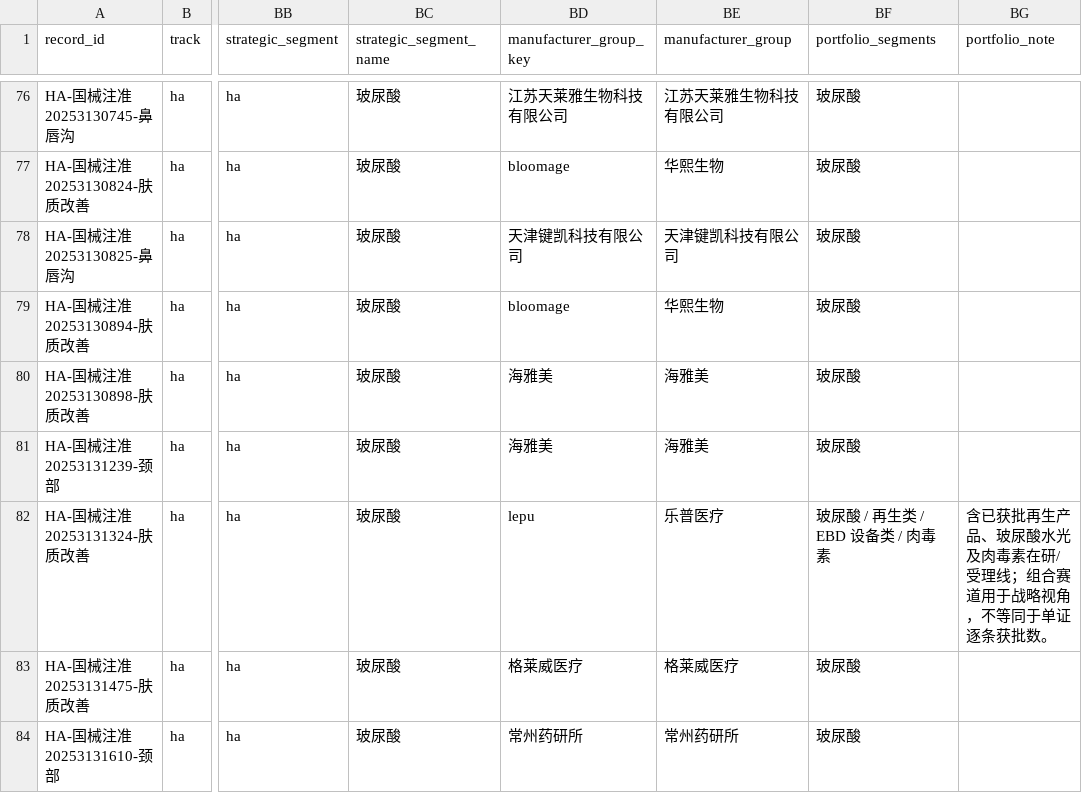
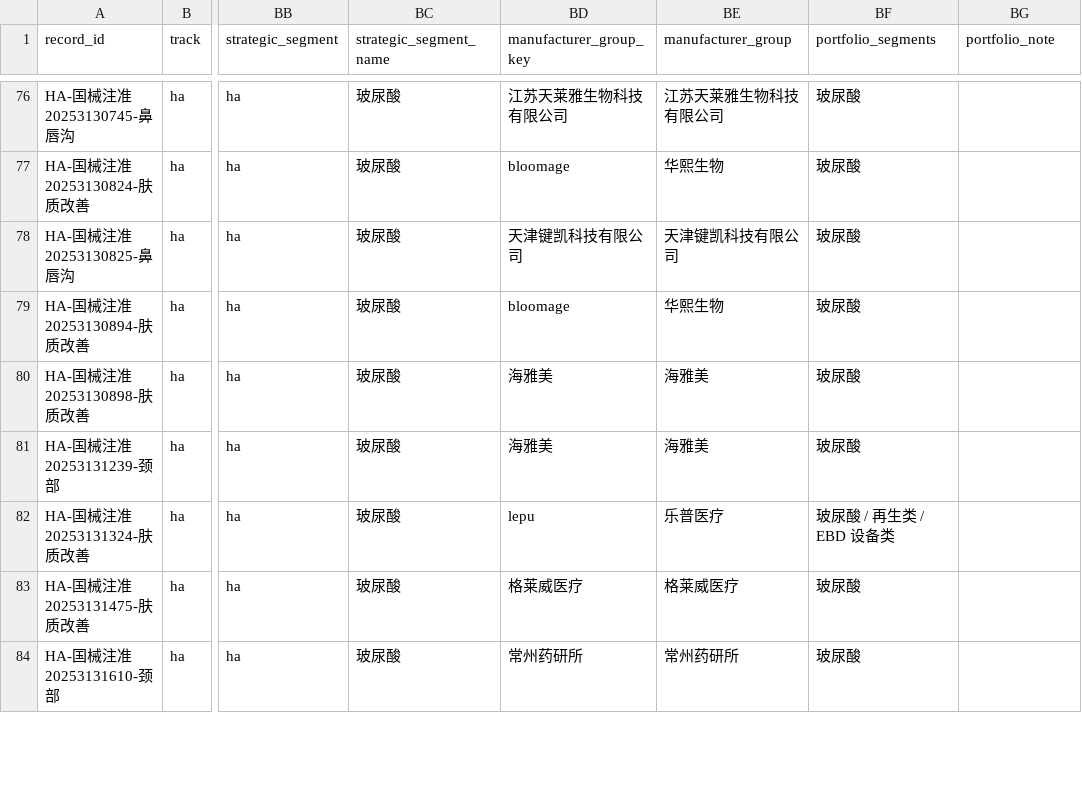
Before and after one commit to Yiseut/Registration, a CSV file: data/registration_records_master.csv, drawn as a sheet; only a part is shown, gaps mark what is left out; the diff covers the shown part only; the diff names each change by its address in the sheet, - before the commit and + after, or states it on an @@ line.

```diff
--- a/data/registration_records_master.csv
+++ b/data/registration_records_master.csv
-BF82 (portfolio_segments): 玻尿酸 / 再生类 / EBD 设备类 / 肉毒素
+BF82 (portfolio_segments): 玻尿酸 / 再生类 / EBD 设备类
-BG82 (portfolio_note): 含已获批再生产品、玻尿酸水光及肉毒素在研/受理线；组合赛道用于战略视角，不等同于单证逐条获批数。
+BG82 (portfolio_note): (empty)
```
Also changed, not shown: 59 edited cells elsewhere in this file, 12 other files.
